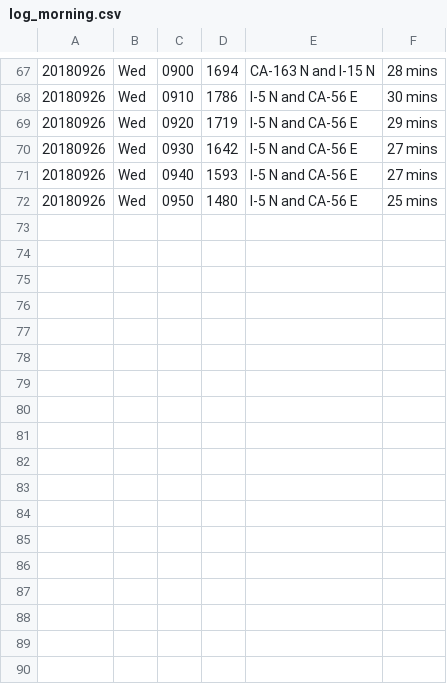
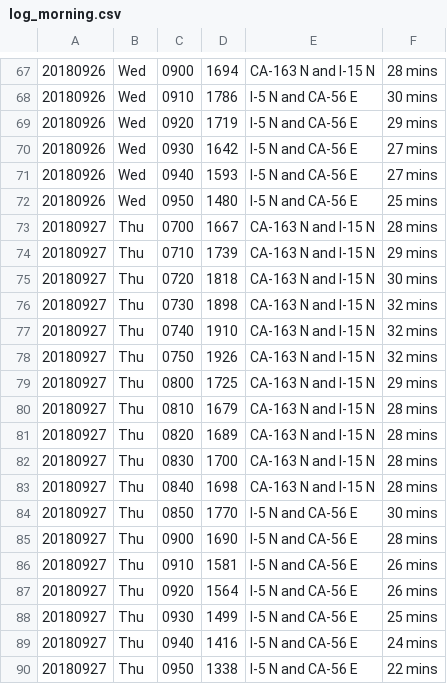
Before and after one commit to jamesarmenta/commute-time, a CSV file: log_morning.csv, drawn as a sheet; only a part is shown, gaps mark what is left out.

```diff
--- a/log_morning.csv
+++ b/log_morning.csv
@@ -72 +72,19 @@
 20180926,Wed,0950,1480,I-5 N and CA-56 E,25 mins
+20180927,Thu,0700,1667,CA-163 N and I-15 N,28 mins
+20180927,Thu,0710,1739,CA-163 N and I-15 N,29 mins
+20180927,Thu,0720,1818,CA-163 N and I-15 N,30 mins
+20180927,Thu,0730,1898,CA-163 N and I-15 N,32 mins
+20180927,Thu,0740,1910,CA-163 N and I-15 N,32 mins
+20180927,Thu,0750,1926,CA-163 N and I-15 N,32 mins
+20180927,Thu,0800,1725,CA-163 N and I-15 N,29 mins
+20180927,Thu,0810,1679,CA-163 N and I-15 N,28 mins
+20180927,Thu,0820,1689,CA-163 N and I-15 N,28 mins
+20180927,Thu,0830,1700,CA-163 N and I-15 N,28 mins
+20180927,Thu,0840,1698,CA-163 N and I-15 N,28 mins
+20180927,Thu,0850,1770,I-5 N and CA-56 E,30 mins
+20180927,Thu,0900,1690,I-5 N and CA-56 E,28 mins
+20180927,Thu,0910,1581,I-5 N and CA-56 E,26 mins
+20180927,Thu,0920,1564,I-5 N and CA-56 E,26 mins
+20180927,Thu,0930,1499,I-5 N and CA-56 E,25 mins
+20180927,Thu,0940,1416,I-5 N and CA-56 E,24 mins
+20180927,Thu,0950,1338,I-5 N and CA-56 E,22 mins
```
Also changed, not shown: log_evening.csv.
